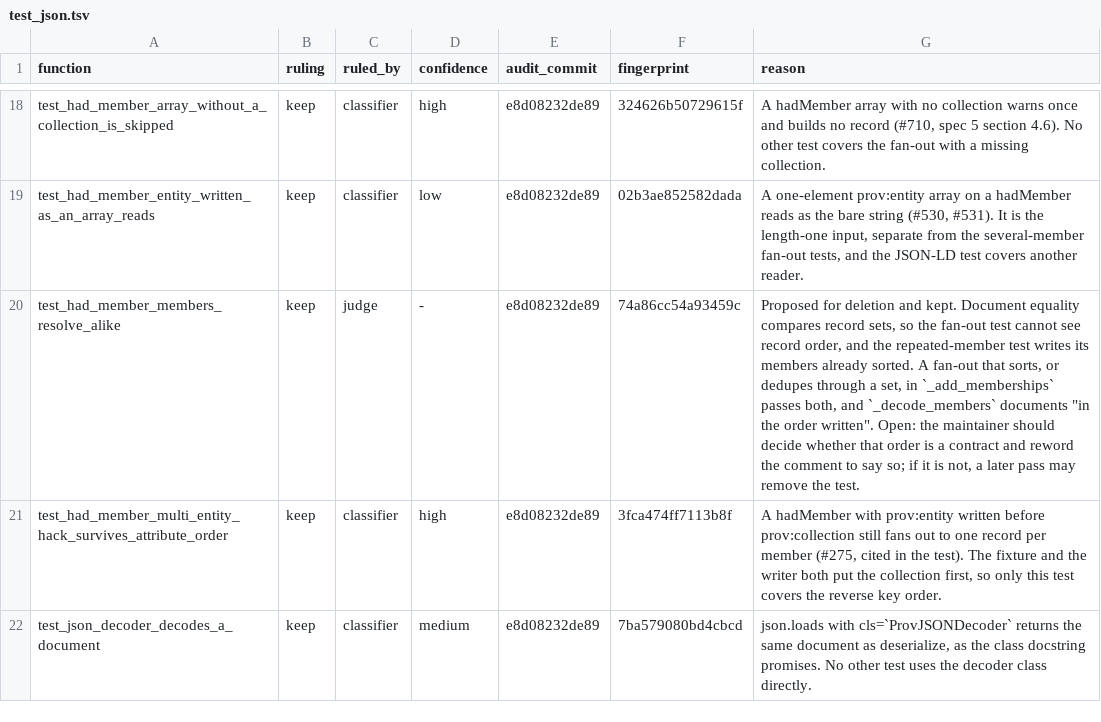
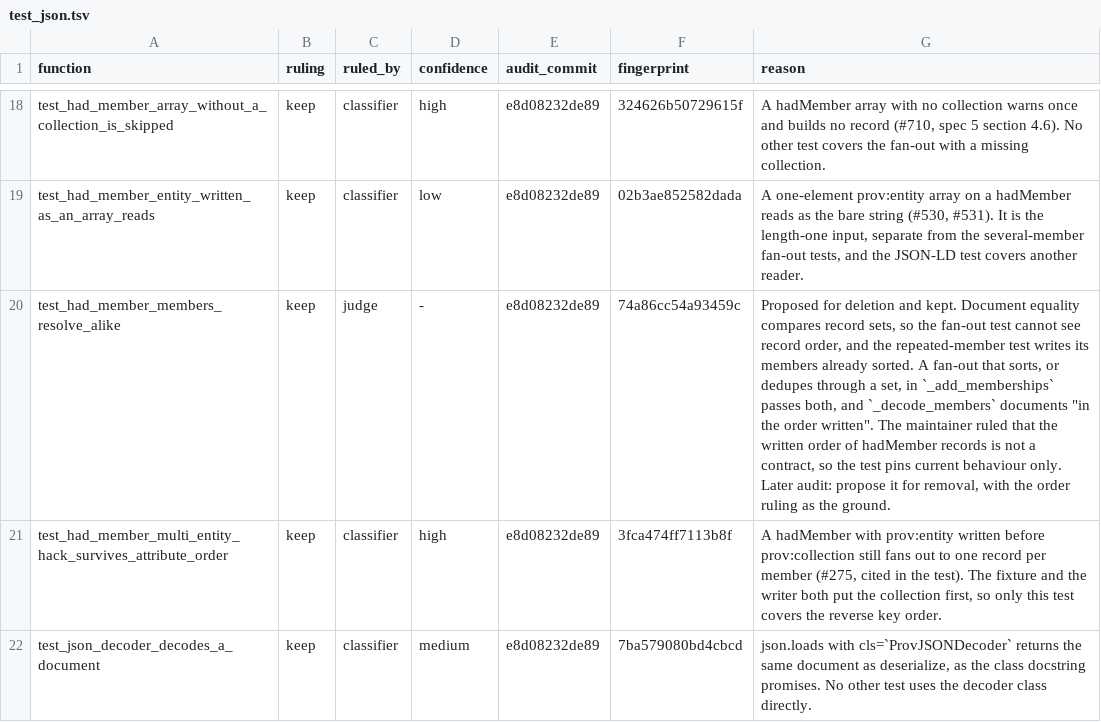
Before and after one commit to trungdong/prov, a TSV file: planning/test-audit/register/test_json.tsv, drawn as a sheet; only a part is shown, gaps mark what is left out.

```diff
--- a/planning/test-audit/register/test_json.tsv
+++ b/planning/test-audit/register/test_json.tsv
@@ -19,3 +19,3 @@ test_had_member_array_without_a_collection_is_skipped	keep	classifier	high	e8d08
 test_had_member_entity_written_as_an_array_reads	keep	classifier	low	e8d08232de89	02b3ae852582dada	A one-element prov:entity array on a hadMember reads as the bare string (#530, #531). It is the length-one input, separate from the several-member fan-out tests, and the JSON-LD test covers another reader.
-test_had_member_members_resolve_alike	keep	judge	-	e8d08232de89	74a86cc54a93459c	Proposed for deletion and kept. Document equality compares record sets, so the fan-out test cannot see record order, and the repeated-member test writes its members already sorted. A fan-out that sorts, or dedupes through a set, in `_add_memberships` passes both, and `_decode_members` documents "in the order written". Open: the maintainer should decide whether that order is a contract and reword the comment to say so; if it is not, a later pass may remove the test.
+test_had_member_members_resolve_alike	keep	judge	-	e8d08232de89	74a86cc54a93459c	Proposed for deletion and kept. Document equality compares record sets, so the fan-out test cannot see record order, and the repeated-member test writes its members already sorted. A fan-out that sorts, or dedupes through a set, in `_add_memberships` passes both, and `_decode_members` documents "in the order written". The maintainer ruled that the written order of hadMember records is not a contract, so the test pins current behaviour only. Later audit: propose it for removal, with the order ruling as the ground.
 test_had_member_multi_entity_hack_survives_attribute_order	keep	classifier	high	e8d08232de89	3fca474ff7113b8f	A hadMember with prov:entity written before prov:collection still fans out to one record per member (#275, cited in the test). The fixture and the writer both put the collection first, so only this test covers the reverse key order.
```
Also changed, not shown: planning/test-audit/register/test_jsonld.tsv, planning/test-audit/register/test_read.tsv.
